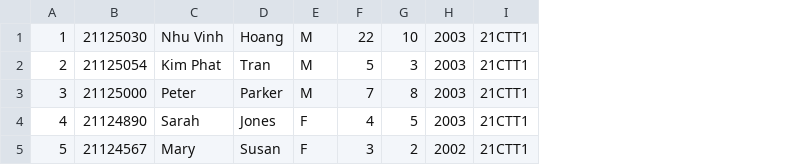
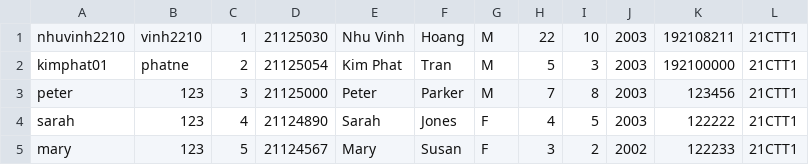
Before and after one commit to Dtaz125/cs162-21apcs, a CSV file: Course_Registration_System/Course_Registration_System/class_1.csv, drawn as a sheet; the diff names each change by its address in the sheet, - before the commit and + after, or states it on an @@ line.

Commit message:
del course / unregister/ update data course regi

```diff
--- a/Course_Registration_System/Course_Registration_System/class_1.csv
+++ b/Course_Registration_System/Course_Registration_System/class_1.csv
+column A, rows 1-5: nhuvinh2210 | kimphat01 | peter | sarah | mary
+column B, rows 1-5: vinh2210 | phatne | 123 | 123 | 123
+column K, rows 1-5: 192108211 | 192100000 | 123456 | 122222 | 122233
```
Also changed, not shown: 19 other files.
